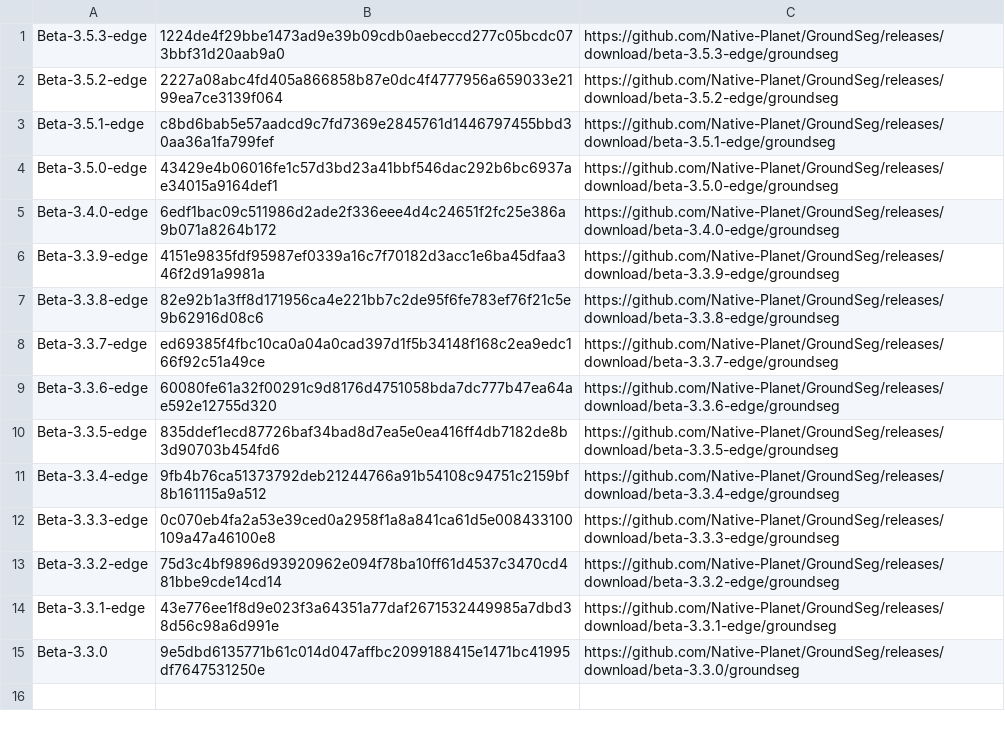
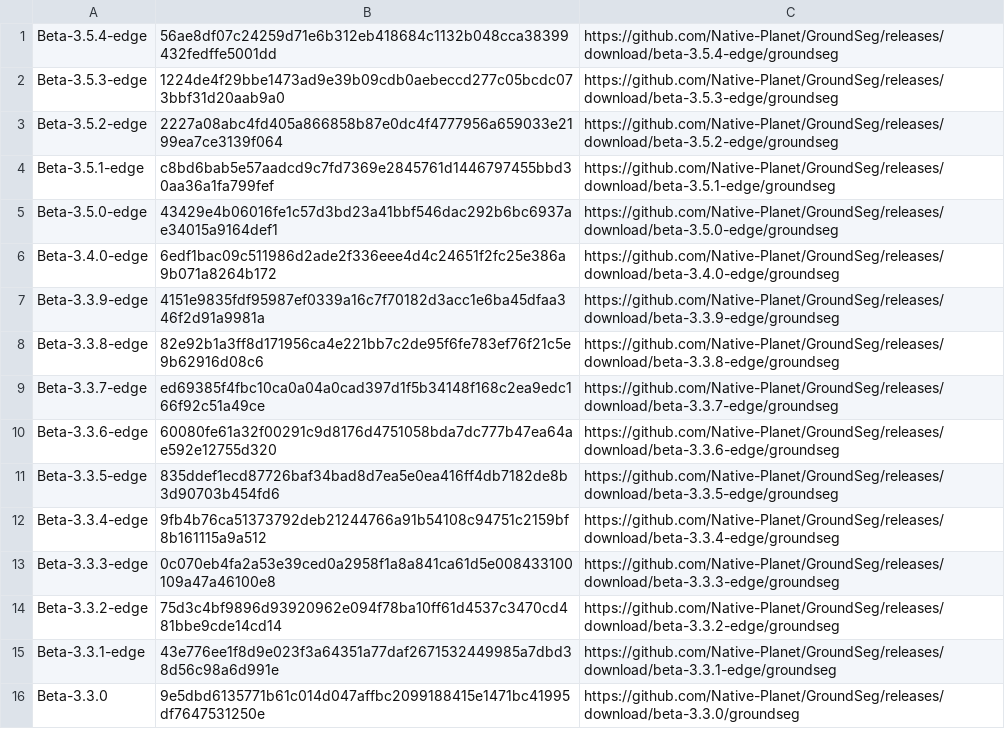
Before and after one commit to Native-Planet/GroundSeg, a CSV file: release/version_edge.csv, drawn as a sheet; the diff names each change by its address in the sheet, - before the commit and + after, or states it on an @@ line.

Commit message:
beta-3.5.4-edge

```diff
--- a/release/version_edge.csv
+++ b/release/version_edge.csv
+row 1: Beta-3.5.4-edge | 56ae8df07c24259d71e6b312eb418684c1132b048cca38399432fedffe5001dd | https://github.com/Native-Planet/GroundSeg/releases/download/beta-3.5.4-edge/groundseg
```
